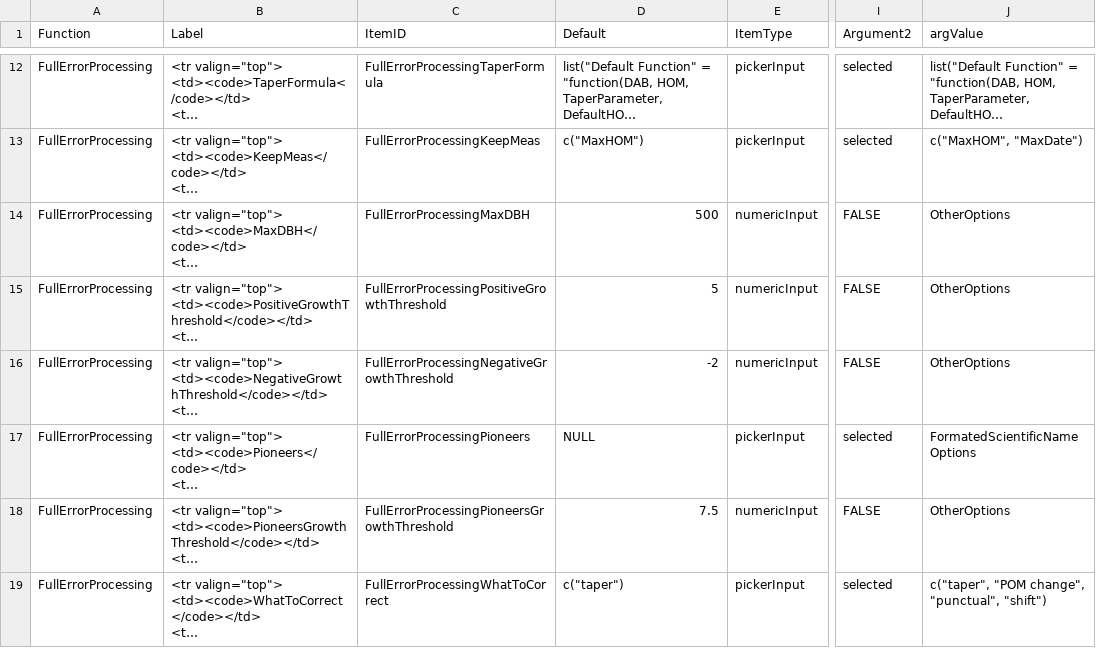
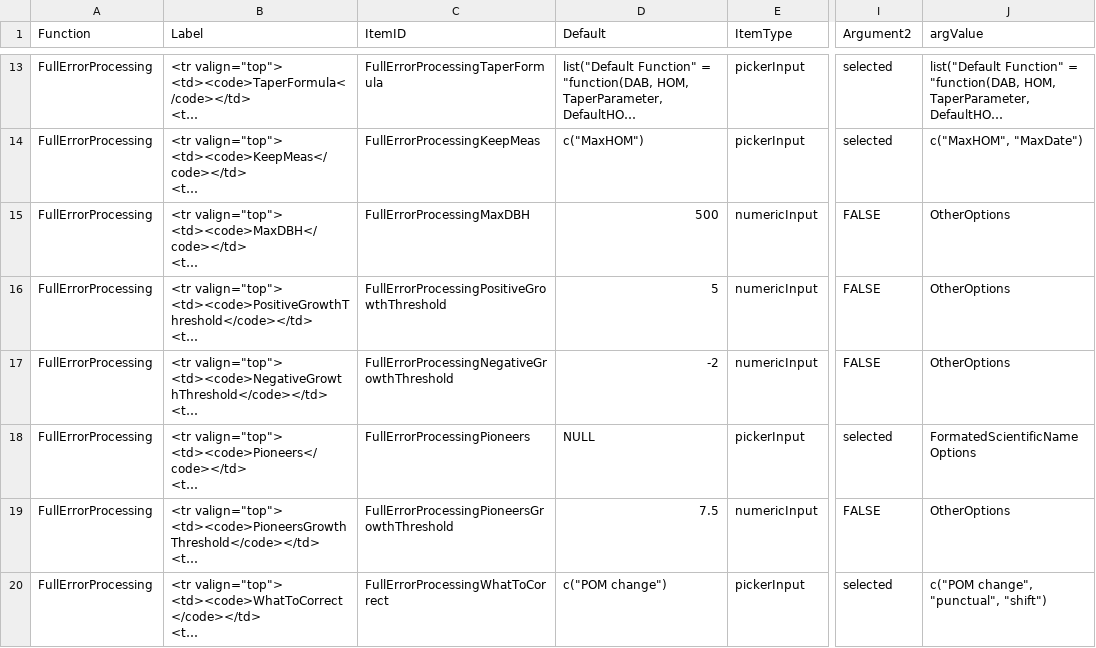
Before and after one commit to VincyaneBadouard/TreeData_broken, a CSV file: inst/app/data/interactive_items_CorrerctionFunctions.csv, drawn as a sheet; only a part is shown, gaps mark what is left out; long unchanged cells end in …; addresses are those after the commit; the diff covers the shown part only; the diff names each change by its address in the sheet, - before the commit and + after, or states it on an @@ line.

```diff
--- a/inst/app/data/interactive_items_CorrerctionFunctions.csv
+++ b/inst/app/data/interactive_items_CorrerctionFunctions.csv
-D20 (Default): c("taper")
+D20 (Default): c("POM change")
-J20 (argValue): c("taper", "POM change", "punctual", "shift")
+J20 (argValue): c("POM change", "punctual", "shift")
```
Also changed, not shown: 1 added row and 4 edited cells elsewhere in this file, 18 other files.
